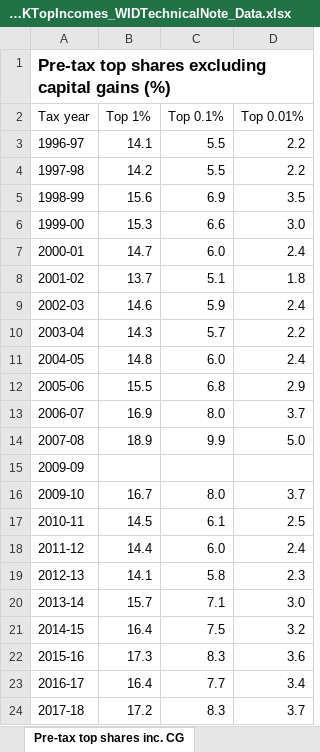
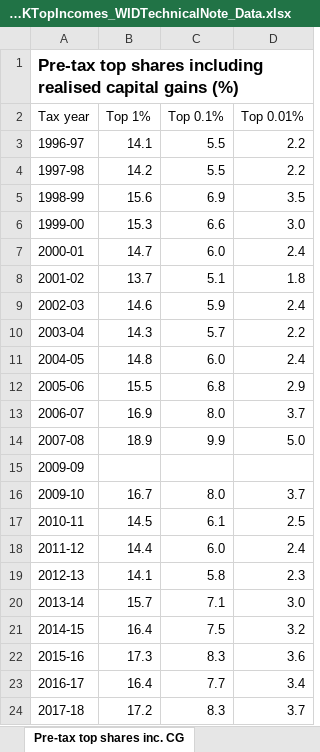
Before and after one commit to arunadvani/arunadvani.github.io, an Excel workbook: data/AdvaniSummersTarrant_UKTopIncomes_WIDTechnicalNote_Data.xlsx, sheet Pre-tax top shares inc. CG, drawn as a sheet; values as stored, in another font and other column widths than the file's, no borders; the diff names each change by its address in the sheet, - before the commit and + after, or states it on an @@ line.

```diff
--- a/data/AdvaniSummersTarrant_UKTopIncomes_WIDTechnicalNote_Data.xlsx (sheet Pre-tax top shares inc. CG)
+++ b/data/AdvaniSummersTarrant_UKTopIncomes_WIDTechnicalNote_Data.xlsx (sheet Pre-tax top shares inc. CG)
-A1 (Tax year): …top shares excluding capital gains…
+A1 (Tax year): …top shares including realised capital gains…
```
Also changed, not shown: sheet Income control, sheet Pre-tax top shares exc. CG, sheet Post-tax top shares exc. CG, 3 other files.
